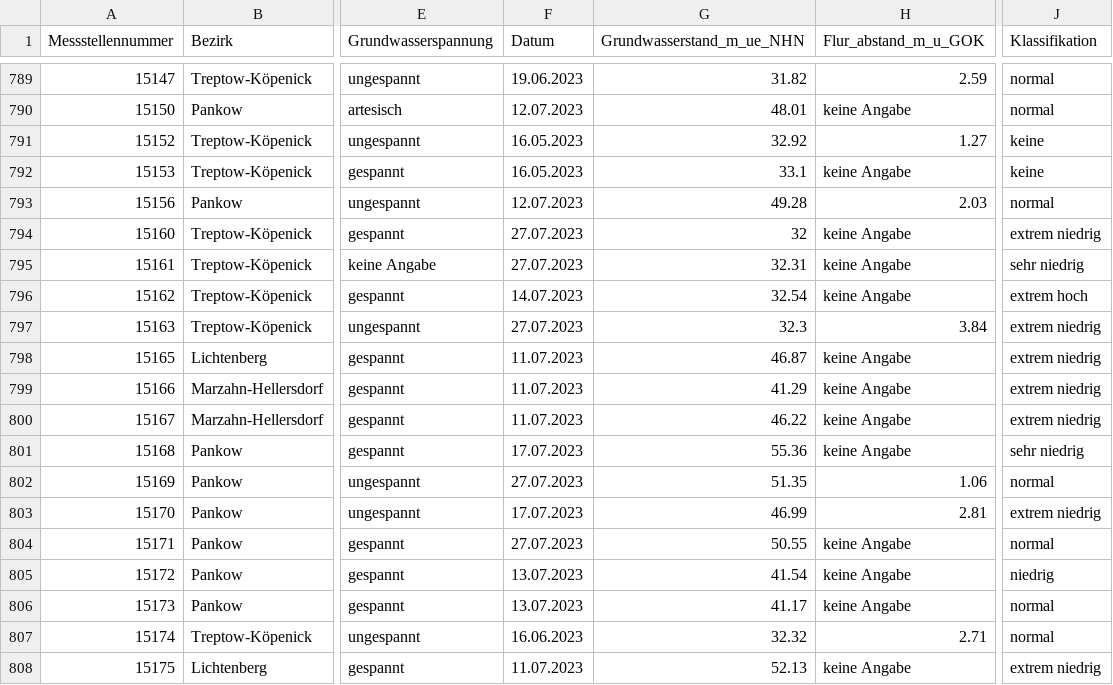
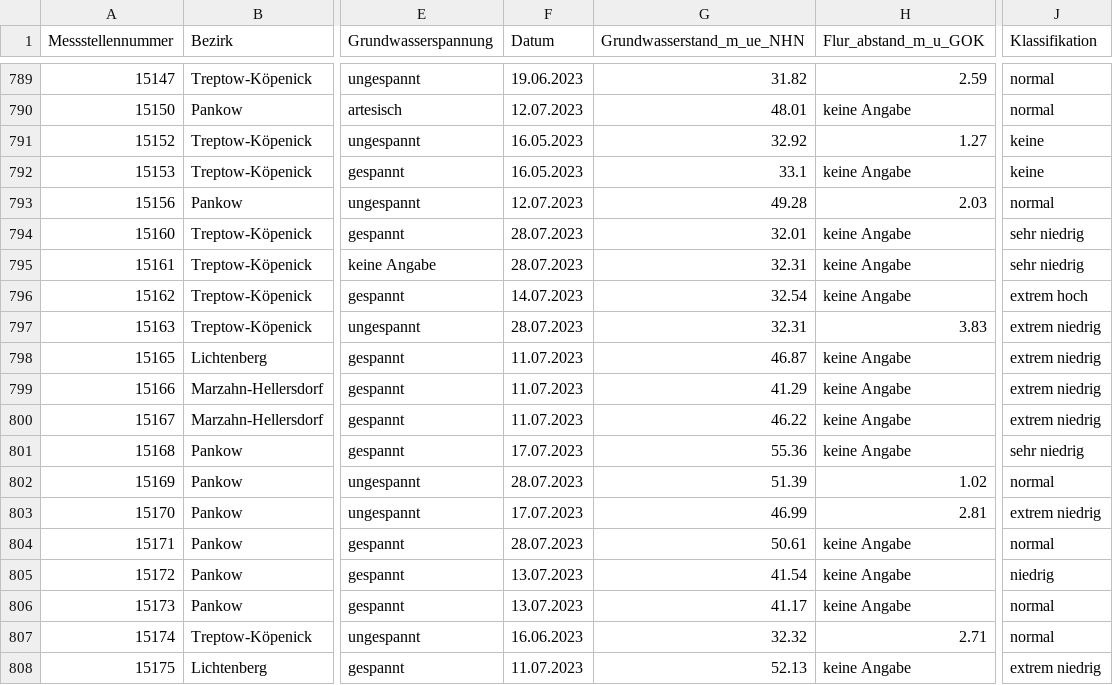
Before and after one commit to KWB-R/wasserportal, a CSV file: stations_groundwater_level.csv, drawn as a sheet; only a part is shown, gaps mark what is left out; the diff covers the shown part only; the diff names each change by its address in the sheet, - before the commit and + after, or states it on an @@ line.

```diff
--- a/stations_groundwater_level.csv
+++ b/stations_groundwater_level.csv
-F794:F795 (Datum): 27.07.2023
+F794:F795 (Datum): 28.07.2023
-G794 (Grundwasserstand_m_ue_NHN): 32
+G794 (Grundwasserstand_m_ue_NHN): 32.01
-J794 (Klassifikation): extrem niedrig
+J794 (Klassifikation): sehr niedrig
-F797 (Datum): 27.07.2023
+F797 (Datum): 28.07.2023
-G797 (Grundwasserstand_m_ue_NHN): 32.3
+G797 (Grundwasserstand_m_ue_NHN): 32.31
-H797 (Flur_abstand_m_u_GOK): 3.84
+H797 (Flur_abstand_m_u_GOK): 3.83
-F802 (Datum): 27.07.2023
+F802 (Datum): 28.07.2023
-G802 (Grundwasserstand_m_ue_NHN): 51.35
+G802 (Grundwasserstand_m_ue_NHN): 51.39
-H802 (Flur_abstand_m_u_GOK): 1.06
+H802 (Flur_abstand_m_u_GOK): 1.02
-F804 (Datum): 27.07.2023
+F804 (Datum): 28.07.2023
-G804 (Grundwasserstand_m_ue_NHN): 50.55
+G804 (Grundwasserstand_m_ue_NHN): 50.61
```
Also changed, not shown: 175 edited cells elsewhere in this file, stations_surface-water_conductivity.csv, stations_surface-water_oxygen-concentration.csv, 21 other files.
